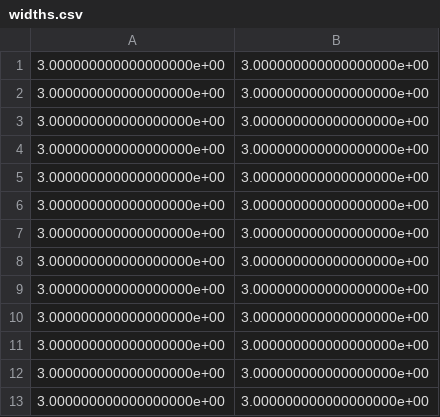
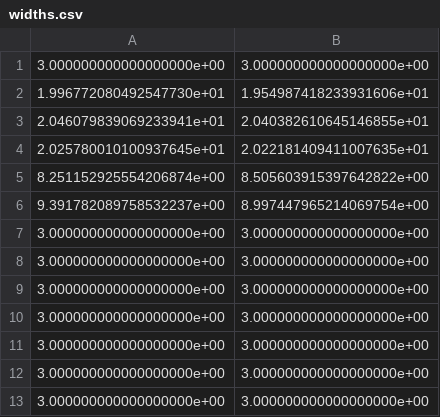
Before and after one commit to EPFL-RT-Driverless/track_database, a CSV file: track_database/data/fs_track/widths.csv, drawn as a sheet; only a part is shown.

```diff
--- a/track_database/data/fs_track/widths.csv
+++ b/track_database/data/fs_track/widths.csv
@@ -1,7 +1,7 @@
 3.000000000000000000e+00,3.000000000000000000e+00
-3.000000000000000000e+00,3.000000000000000000e+00
-3.000000000000000000e+00,3.000000000000000000e+00
-3.000000000000000000e+00,3.000000000000000000e+00
-3.000000000000000000e+00,3.000000000000000000e+00
-3.000000000000000000e+00,3.000000000000000000e+00
+1.996772080492547730e+01,1.954987418233931606e+01
+2.046079839069233941e+01,2.040382610645146855e+01
+2.025780010100937645e+01,2.022181409411007635e+01
+8.251152925554206874e+00,8.505603915397642822e+00
+9.391782089758532237e+00,8.997447965214069754e+00
 3.000000000000000000e+00,3.000000000000000000e+00
```
Also changed, not shown: track_database/data/fs_track/center.csv, track_database/data/fs_track/left_cones.csv, 1 other file.
